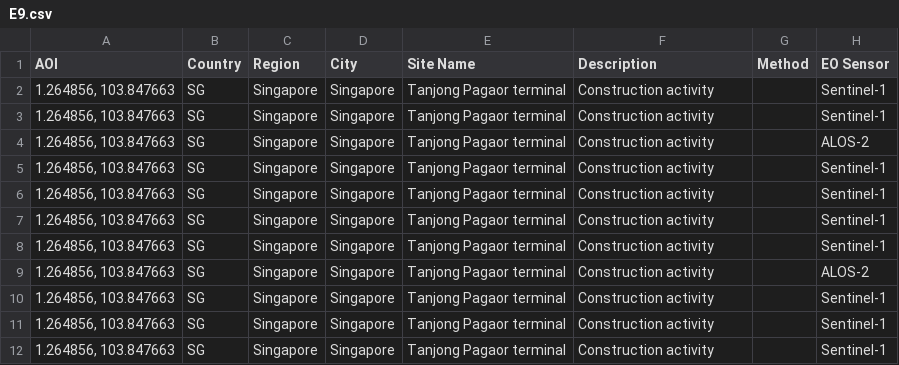
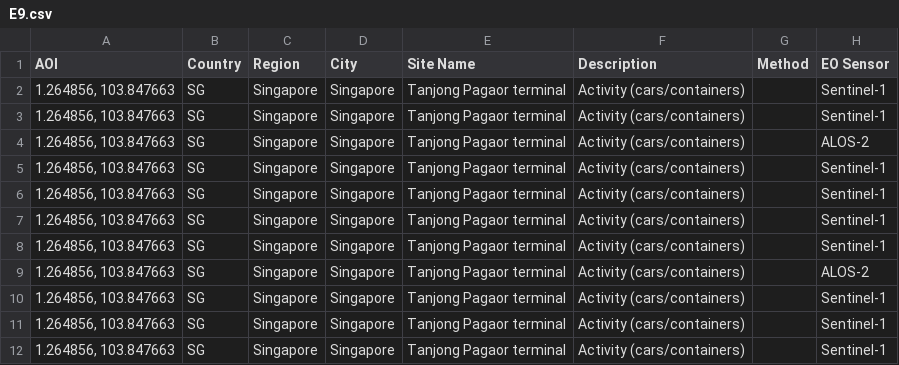
Before and after one commit to eurodatacube/eodash, a CSV file: app/public/data/trilateral/E9.csv, drawn as a sheet; only a part is shown; the diff names each change by its address in the sheet, - before the commit and + after, or states it on an @@ line.

Commit message:
Update E9.csv

```diff
--- a/app/public/data/trilateral/E9.csv
+++ b/app/public/data/trilateral/E9.csv
-F2:F12 (Description): Construction activity
+F2:F12 (Description): Activity (cars/containers)
```
